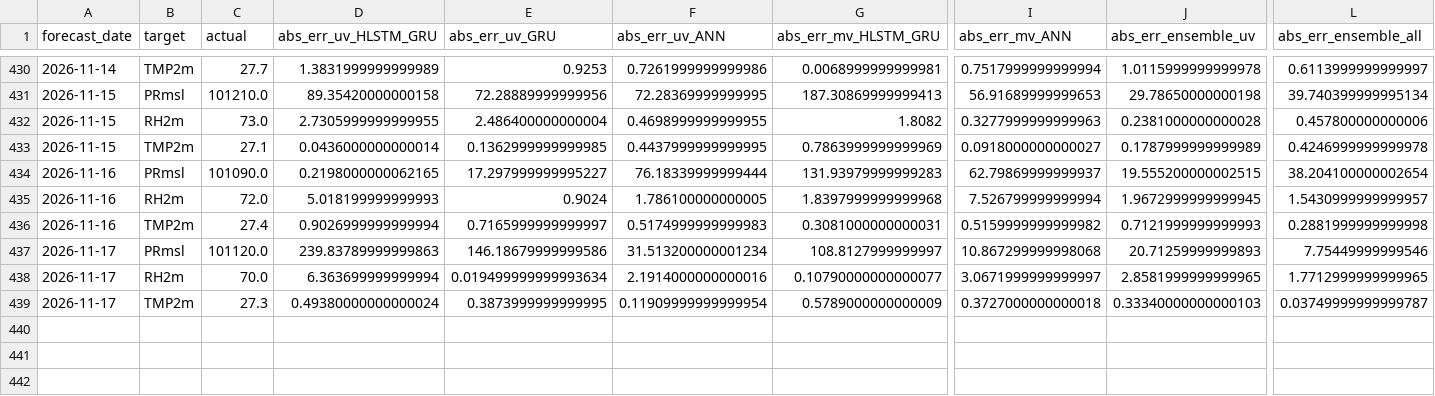
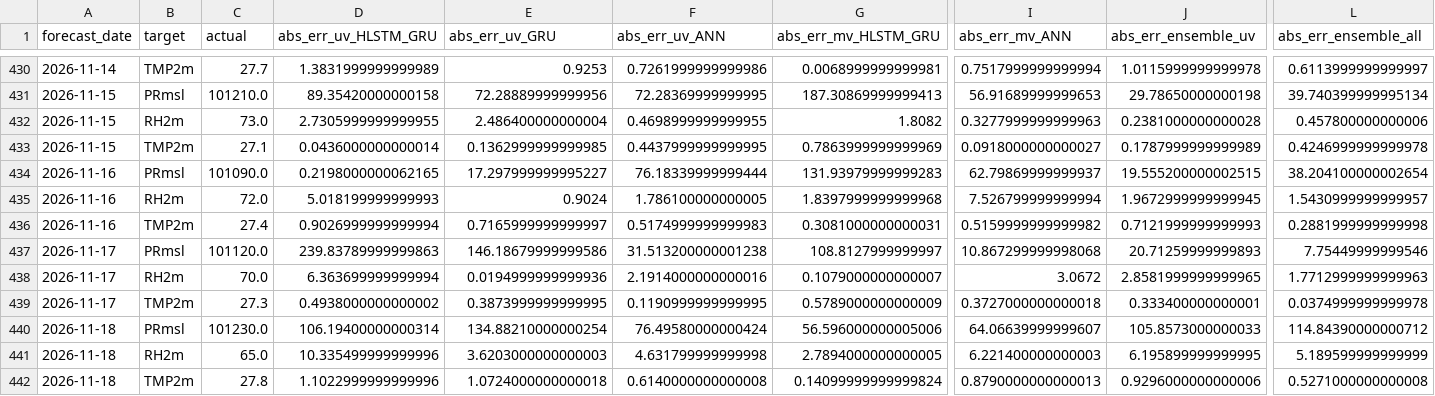
Before and after one commit to souravk03/openmeteo-live-forecast-v2, a CSV file: data/om/Chennai/logs/accuracy_log.csv, drawn as a sheet; only a part is shown, gaps mark what is left out; rows hold the shown columns only; the diff names each change by its address in the sheet, - before the commit and + after, or states it on an @@ line.

Commit message:
[Chennai] accuracy_log.csv 2026-11-18

```diff
--- a/data/om/Chennai/logs/accuracy_log.csv
+++ b/data/om/Chennai/logs/accuracy_log.csv
-F437 (abs_err_uv_ANN): 31.513200000001234
+F437 (abs_err_uv_ANN): 31.513200000001238
-E438 (abs_err_uv_GRU): 0.019499999999993634
+E438 (abs_err_uv_GRU): 0.0194999999999936
-G438 (abs_err_mv_HLSTM_GRU): 0.10790000000000077
+G438 (abs_err_mv_HLSTM_GRU): 0.1079000000000007
-I438 (abs_err_mv_ANN): 3.0671999999999997
+I438 (abs_err_mv_ANN): 3.0672
-L438 (abs_err_ensemble_all): 1.7712999999999965
+L438 (abs_err_ensemble_all): 1.7712999999999963
-D439 (abs_err_uv_HLSTM_GRU): 0.49380000000000024
+D439 (abs_err_uv_HLSTM_GRU): 0.4938000000000002
-F439 (abs_err_uv_ANN): 0.11909999999999954
+F439 (abs_err_uv_ANN): 0.1190999999999995
-J439 (abs_err_ensemble_uv): 0.33340000000000103
+J439 (abs_err_ensemble_uv): 0.333400000000001
-L439 (abs_err_ensemble_all): 0.03749999999999787
+L439 (abs_err_ensemble_all): 0.0374999999999978
+row 440: 2026-11-18 | PRmsl | 101230.0 | 106.19400000000314 | 134.88210000000254 | 76.49580000000424 | 56.596000000005006 | 64.06639999999607 | 105.8573000000033 | 114.84390000000712
+row 441: 2026-11-18 | RH2m | 65.0 | 10.335499999999996 | 3.6203000000000003 | 4.631799999999998 | 2.7894000000000005 | 6.221400000000003 | 6.195899999999995 | 5.189599999999999
+row 442: 2026-11-18 | TMP2m | 27.8 | 1.1022999999999996 | 1.0724000000000018 | 0.6140000000000008 | 0.14099999999999824 | 0.8790000000000013 | 0.9296000000000006 | 0.5271000000000008
```
